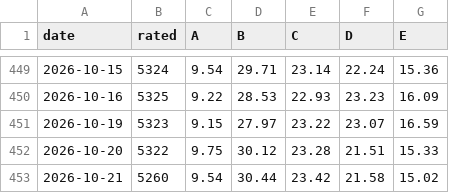
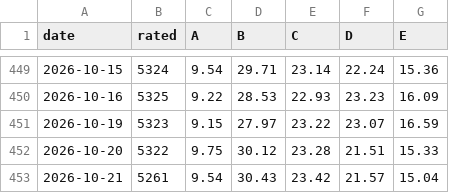
Before and after one commit to groverburger/open8585, a CSV file: archive/ad_breadth.csv, drawn as a sheet; only a part is shown, gaps mark what is left out.

```diff
--- a/archive/ad_breadth.csv
+++ b/archive/ad_breadth.csv
@@ -452,2 +452,2 @@ date,rated,A,B,C,D,E
 2026-10-20,5322,9.75,30.12,23.28,21.51,15.33
-2026-10-21,5260,9.54,30.44,23.42,21.58,15.02
+2026-10-21,5261,9.54,30.43,23.42,21.57,15.04
```
Also changed, not shown: 1 other file.
